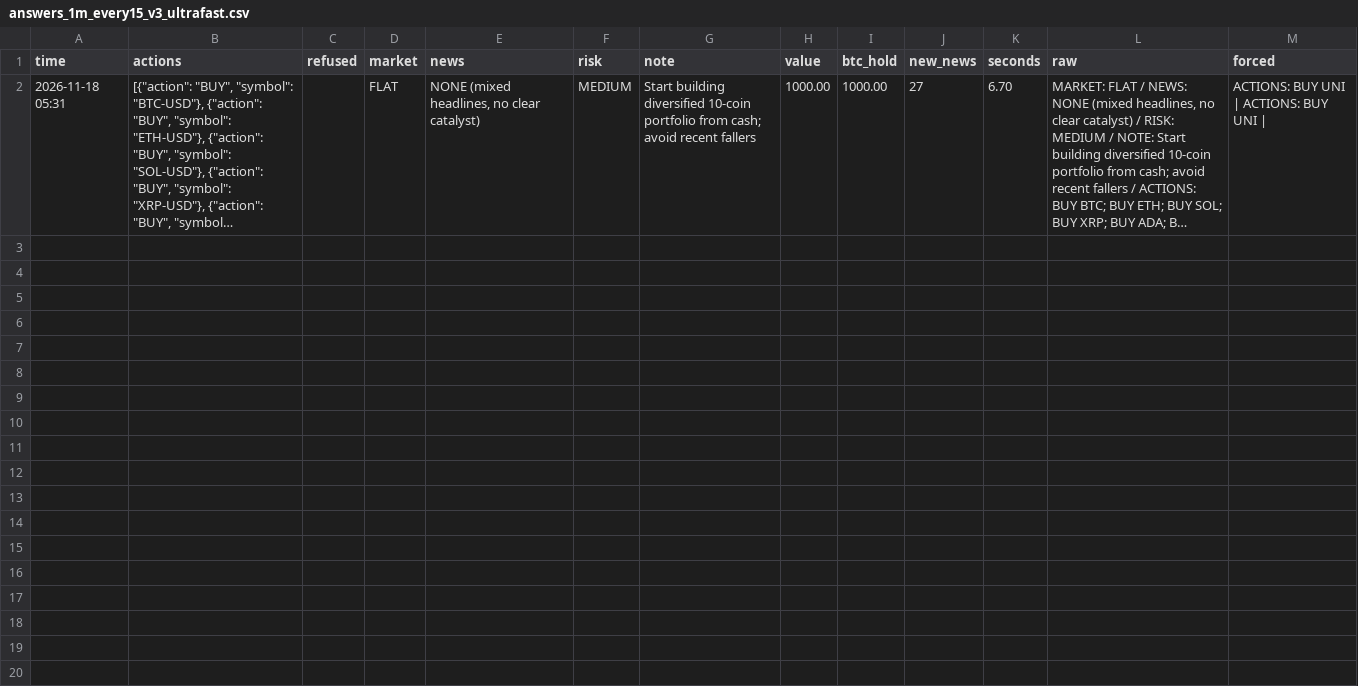
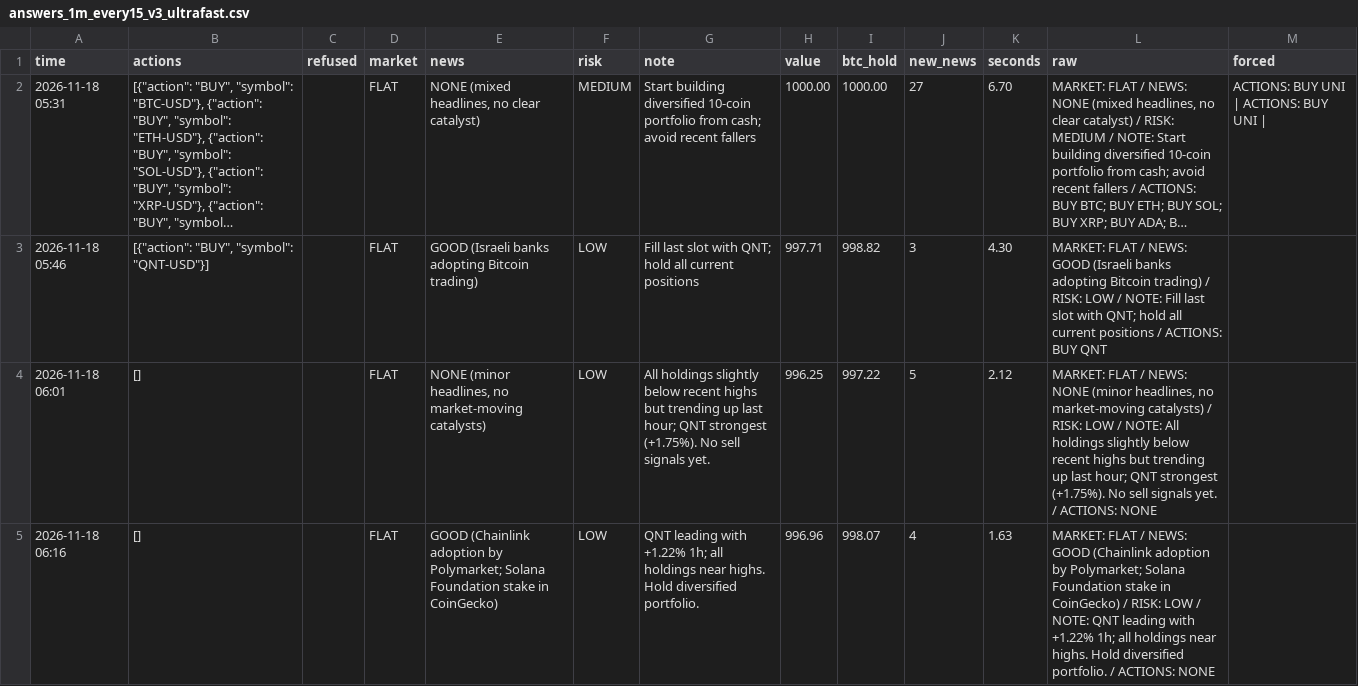
Before and after one commit to osofat100-cmyk/Machine-, a CSV file: crypto/answers_1m_every15_v3_ultrafast.csv, drawn as a sheet; only a part is shown; long unchanged cells end in …; the diff covers the shown part only; the diff names each change by its address in the sheet, - before the commit and + after, or states it on an @@ line.

```diff
--- a/crypto/answers_1m_every15_v3_ultrafast.csv
+++ b/crypto/answers_1m_every15_v3_ultrafast.csv
+row 3: 2026-11-18 05:46 | [{"action": "BUY", "symbol": "QNT-USD"}] |  | FLAT | GOOD (Israeli banks adopting Bitcoin trading) | LOW | Fill last slot with QNT; hold all current positions | 997.71 | 998.82 | 3 | 4.30 | MARKET: FLAT / NEWS: GOOD (Israeli banks adopting Bitcoin trading) / RISK: LOW / NOTE: Fill last slot with QNT; hold all current positions / ACTIONS: BUY QNT
+row 4: 2026-11-18 06:01 | [] |  | FLAT | NONE (minor headlines, no market-moving catalysts) | LOW | All holdings slightly below recent highs but trending up last hour; QNT strongest (+1.75%). No sell signals yet. | 996.25 | 997.22 | 5 | 2.12 | MARKET: FLAT / NEWS: NONE (minor headlines, no market-moving catalysts) / RISK: LOW / NOTE: All holdings slightly below recent highs but trending up last hour; QNT strongest (+1.75%). No sell signals yet. / ACTIONS: NONE
+row 5: 2026-11-18 06:16 | [] |  | FLAT | GOOD (Chainlink adoption by Polymarket; Solana Foundation stake in CoinGecko) | LOW | QNT leading with +1.22% 1h; all holdings near highs. Hold diversified portfolio. | 996.96 | 998.07 | 4 | 1.63 | MARKET: FLAT / NEWS: GOOD (Chainlink adoption by Polymarket; Solana Foundation stake in CoinGecko) / RISK: LOW / NOTE: QNT leading with +1.22% 1h; all holdings near highs. Hold diversified portfolio. / ACTIONS: NONE
```
Also changed, not shown: 2 added rows elsewhere in this file, crypto/answers_1m_every10_v3_ultrafast.csv, crypto/answers_1m_every3_v3_ultrafast.csv, 9 other files.
